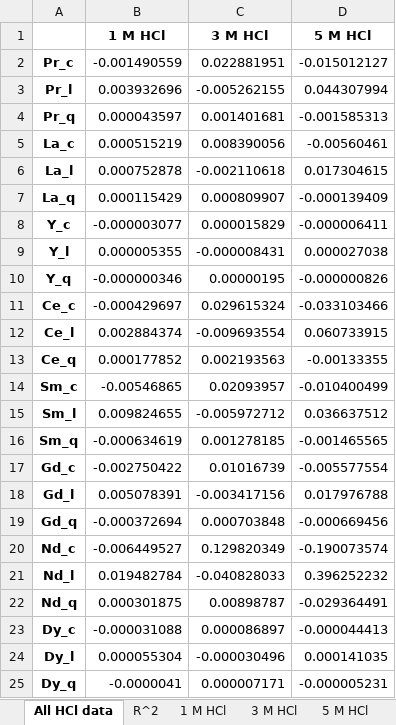
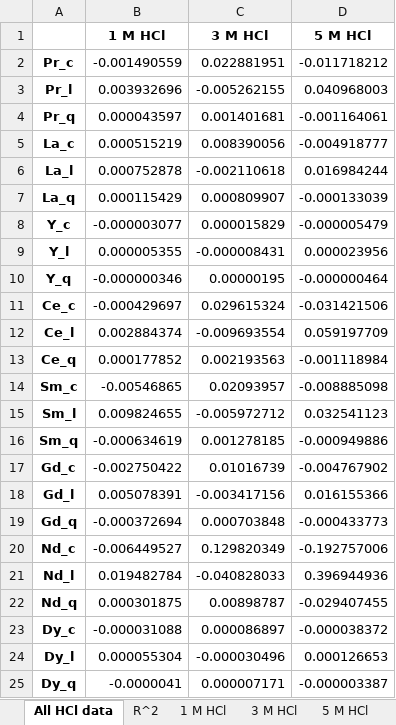
Before and after one commit to ArkoprabhoDasgupta/prommis, an Excel workbook: src/prommis/solvent_extraction/feed_phi_parameters.xlsx, sheet All HCl data, drawn as a sheet; values as stored, in another font and other column widths than the file's, no borders; the diff names each change by its address in the sheet, - before the commit and + after, or states it on an @@ line.

```diff
--- a/src/prommis/solvent_extraction/feed_phi_parameters.xlsx (sheet All HCl data)
+++ b/src/prommis/solvent_extraction/feed_phi_parameters.xlsx (sheet All HCl data)
-D2 (5 M HCl): -0.015012127
+D2 (5 M HCl): -0.011718212
-D3 (5 M HCl): 0.044307994
+D3 (5 M HCl): 0.040968003
-D4 (5 M HCl): -0.001585313
+D4 (5 M HCl): -0.001164061
-D5 (5 M HCl): -0.00560461
+D5 (5 M HCl): -0.004918777
-D6 (5 M HCl): 0.017304615
+D6 (5 M HCl): 0.016984244
-D7 (5 M HCl): -0.000139409
+D7 (5 M HCl): -0.000133039
-D8 (5 M HCl): -0.000006411
+D8 (5 M HCl): -0.000005479
-D9 (5 M HCl): 0.000027038
+D9 (5 M HCl): 0.000023956
-D10 (5 M HCl): -0.000000826
+D10 (5 M HCl): -0.000000464
-D11 (5 M HCl): -0.033103466
+D11 (5 M HCl): -0.031421506
-D12 (5 M HCl): 0.060733915
+D12 (5 M HCl): 0.059197709
-D13 (5 M HCl): -0.00133355
+D13 (5 M HCl): -0.001118984
-D14 (5 M HCl): -0.010400499
+D14 (5 M HCl): -0.008885098
-D15 (5 M HCl): 0.036637512
+D15 (5 M HCl): 0.032541123
-D16 (5 M HCl): -0.001465565
+D16 (5 M HCl): -0.000949886
-D17 (5 M HCl): -0.005577554
+D17 (5 M HCl): -0.004767902
-D18 (5 M HCl): 0.017976788
+D18 (5 M HCl): 0.016155366
-D19 (5 M HCl): -0.000669456
+D19 (5 M HCl): -0.000433773
-D20 (5 M HCl): -0.190073574
+D20 (5 M HCl): -0.192757006
-D21 (5 M HCl): 0.396252232
+D21 (5 M HCl): 0.396944936
-D22 (5 M HCl): -0.029364491
+D22 (5 M HCl): -0.029407455
-D23 (5 M HCl): -0.000044413
+D23 (5 M HCl): -0.000038372
-D24 (5 M HCl): 0.000141035
+D24 (5 M HCl): 0.000126653
-D25 (5 M HCl): -0.000005231
+D25 (5 M HCl): -0.000003387
```
Also changed, not shown: sheet 5 M HCl, other sheet tabs, 4 other files.
